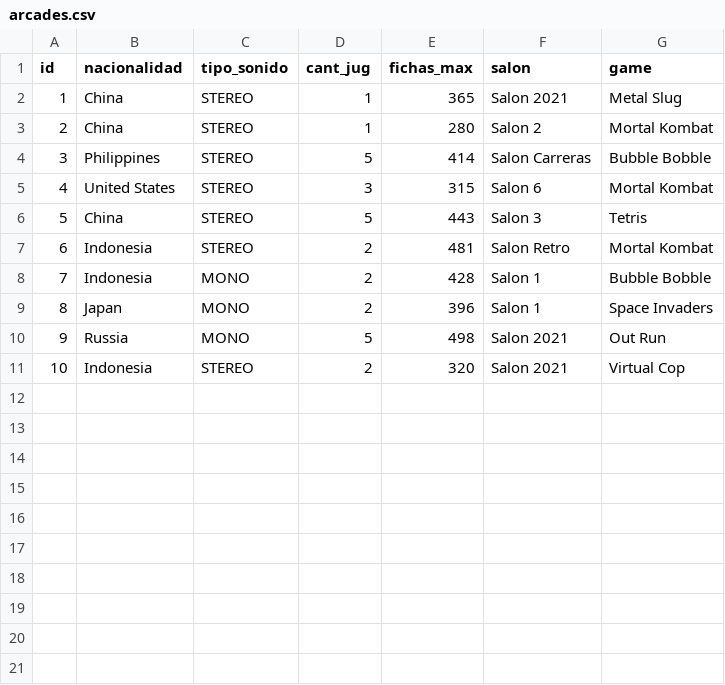
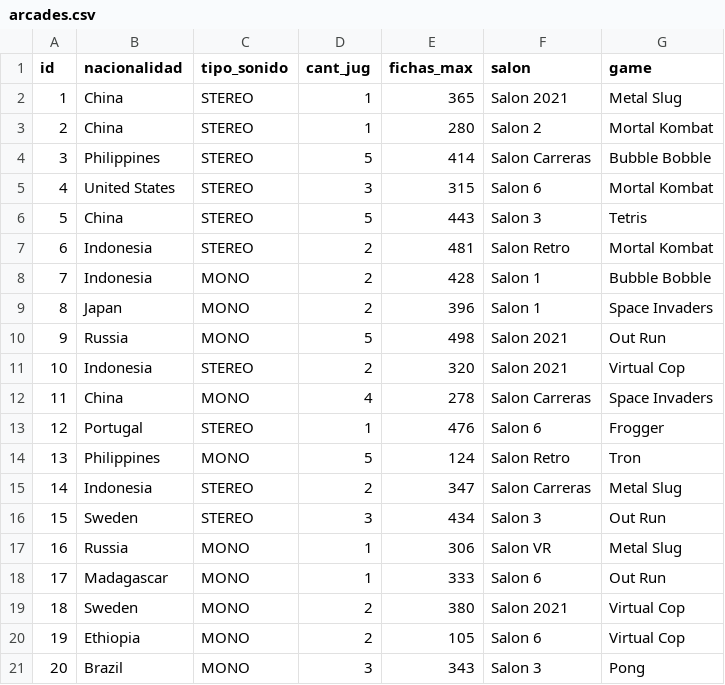
Before and after one commit to Monkey79/mdangelo_parcial_2_23-10-21, a CSV file: src/assets/arcades.csv, drawn as a sheet.

```diff
--- a/src/assets/arcades.csv
+++ b/src/assets/arcades.csv
@@ -11 +11,11 @@ id,nacionalidad,tipo_sonido,cant_jug,fichas_max,salon,game
 10,Indonesia,STEREO,2,320,Salon 2021,Virtual Cop
+11,China,MONO,4,278,Salon Carreras,Space Invaders
+12,Portugal,STEREO,1,476,Salon 6,Frogger
+13,Philippines,MONO,5,124,Salon Retro,Tron
+14,Indonesia,STEREO,2,347,Salon Carreras,Metal Slug
+15,Sweden,STEREO,3,434,Salon 3,Out Run
+16,Russia,MONO,1,306,Salon VR,Metal Slug
+17,Madagascar,MONO,1,333,Salon 6,Out Run
+18,Sweden,MONO,2,380,Salon 2021,Virtual Cop
+19,Ethiopia,MONO,2,105,Salon 6,Virtual Cop
+20,Brazil,MONO,3,343,Salon 3,Pong
```
Also changed, not shown: 11 other files.
